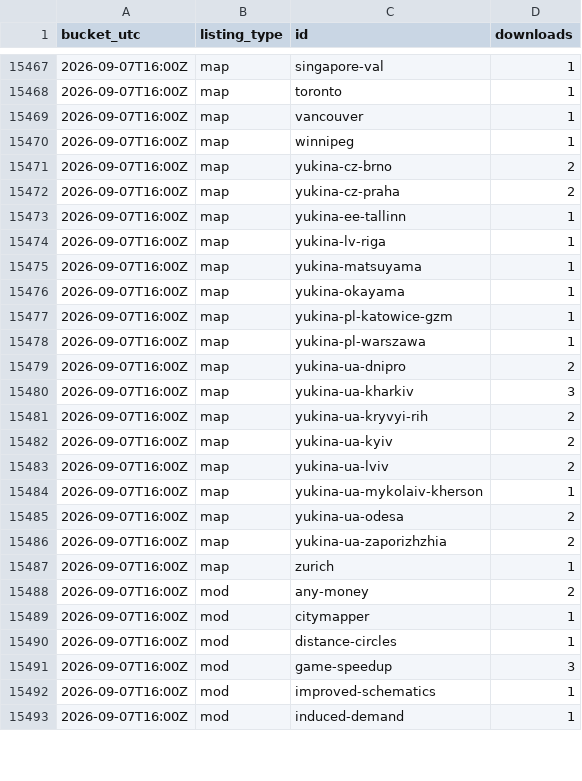
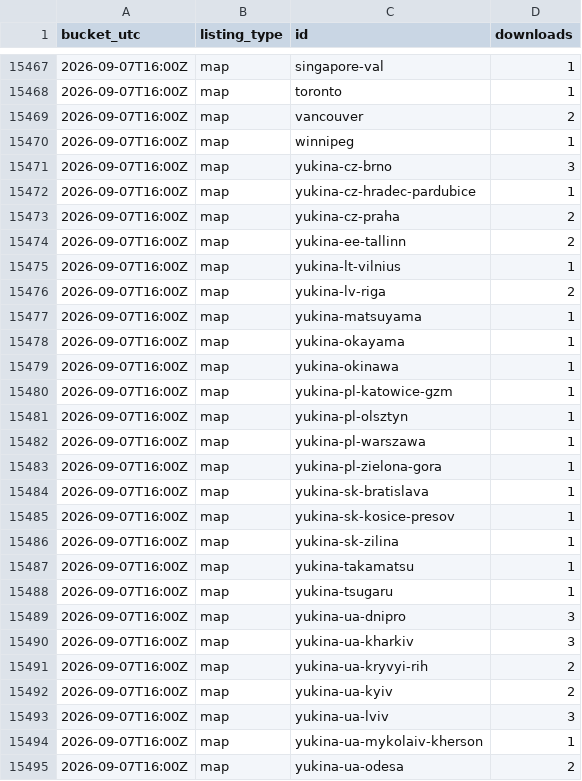
Before and after one commit to Subway-Builder-Modded/The-Railyard, a CSV file: analytics/hourly/downloads.csv, drawn as a sheet; only a part is shown, gaps mark what is left out; the shorter side is filled out with more unchanged rows; the diff covers the shown part only.

```diff
--- a/analytics/hourly/downloads.csv
+++ b/analytics/hourly/downloads.csv
@@ -15468,13 +15468,23 @@ bucket_utc,listing_type,id,downloads
 2026-09-07T16:00Z,map,toronto,1
-2026-09-07T16:00Z,map,vancouver,1
+2026-09-07T16:00Z,map,vancouver,2
 2026-09-07T16:00Z,map,winnipeg,1
-2026-09-07T16:00Z,map,yukina-cz-brno,2
+2026-09-07T16:00Z,map,yukina-cz-brno,3
+2026-09-07T16:00Z,map,yukina-cz-hradec-pardubice,1
 2026-09-07T16:00Z,map,yukina-cz-praha,2
-2026-09-07T16:00Z,map,yukina-ee-tallinn,1
-2026-09-07T16:00Z,map,yukina-lv-riga,1
+2026-09-07T16:00Z,map,yukina-ee-tallinn,2
+2026-09-07T16:00Z,map,yukina-lt-vilnius,1
+2026-09-07T16:00Z,map,yukina-lv-riga,2
 2026-09-07T16:00Z,map,yukina-matsuyama,1
 2026-09-07T16:00Z,map,yukina-okayama,1
+2026-09-07T16:00Z,map,yukina-okinawa,1
 2026-09-07T16:00Z,map,yukina-pl-katowice-gzm,1
+2026-09-07T16:00Z,map,yukina-pl-olsztyn,1
 2026-09-07T16:00Z,map,yukina-pl-warszawa,1
-2026-09-07T16:00Z,map,yukina-ua-dnipro,2
+2026-09-07T16:00Z,map,yukina-pl-zielona-gora,1
+2026-09-07T16:00Z,map,yukina-sk-bratislava,1
+2026-09-07T16:00Z,map,yukina-sk-kosice-presov,1
+2026-09-07T16:00Z,map,yukina-sk-zilina,1
+2026-09-07T16:00Z,map,yukina-takamatsu,1
+2026-09-07T16:00Z,map,yukina-tsugaru,1
+2026-09-07T16:00Z,map,yukina-ua-dnipro,3
 2026-09-07T16:00Z,map,yukina-ua-kharkiv,3
@@ -15482,3 +15492,3 @@ bucket_utc,listing_type,id,downloads
 2026-09-07T16:00Z,map,yukina-ua-kyiv,2
-2026-09-07T16:00Z,map,yukina-ua-lviv,2
+2026-09-07T16:00Z,map,yukina-ua-lviv,3
 2026-09-07T16:00Z,map,yukina-ua-mykolaiv-kherson,1
```
Also changed, not shown: 2 added rows and 1 edited cell elsewhere in this file, analytics/railyard_app_by_day.csv, 8 other files.
